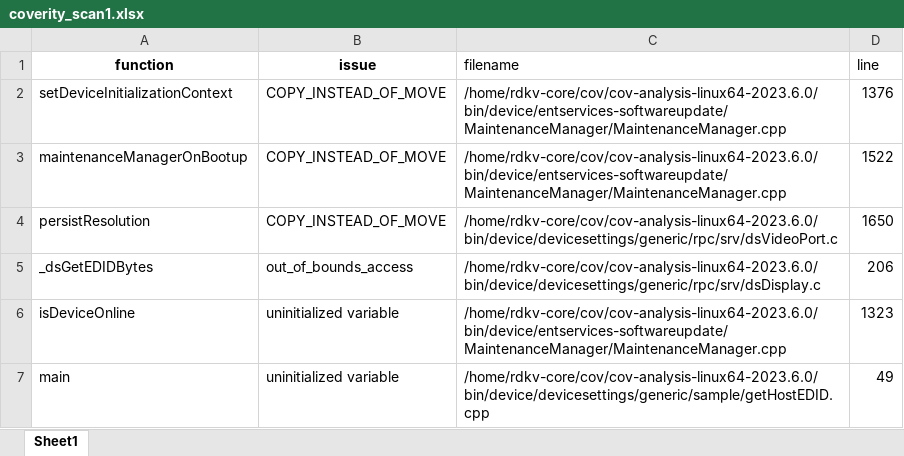
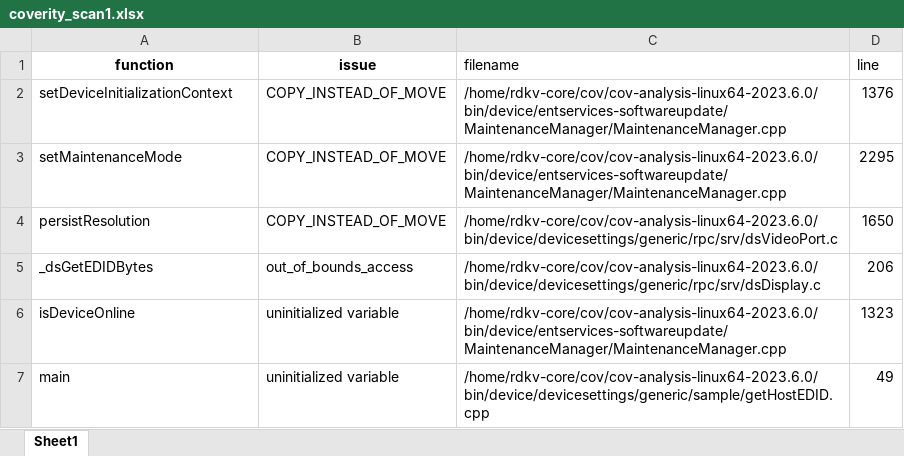
Before and after one commit to vigneshwaran33-vr/coverityxl, an Excel workbook: coverity_scan1.xlsx, sheet Sheet1, drawn as a sheet; values as stored, in another font and other column widths than the file's, no borders; the diff names each change by its address in the sheet, - before the commit and + after, or states it on an @@ line.

Commit message:
Add files via upload

```diff
--- a/coverity_scan1.xlsx (sheet Sheet1)
+++ b/coverity_scan1.xlsx (sheet Sheet1)
-A3 (function): maintenanceManagerOnBootup
+A3 (function): setMaintenanceMode
-D3 (line): 1522
+D3 (line): 2295
```
